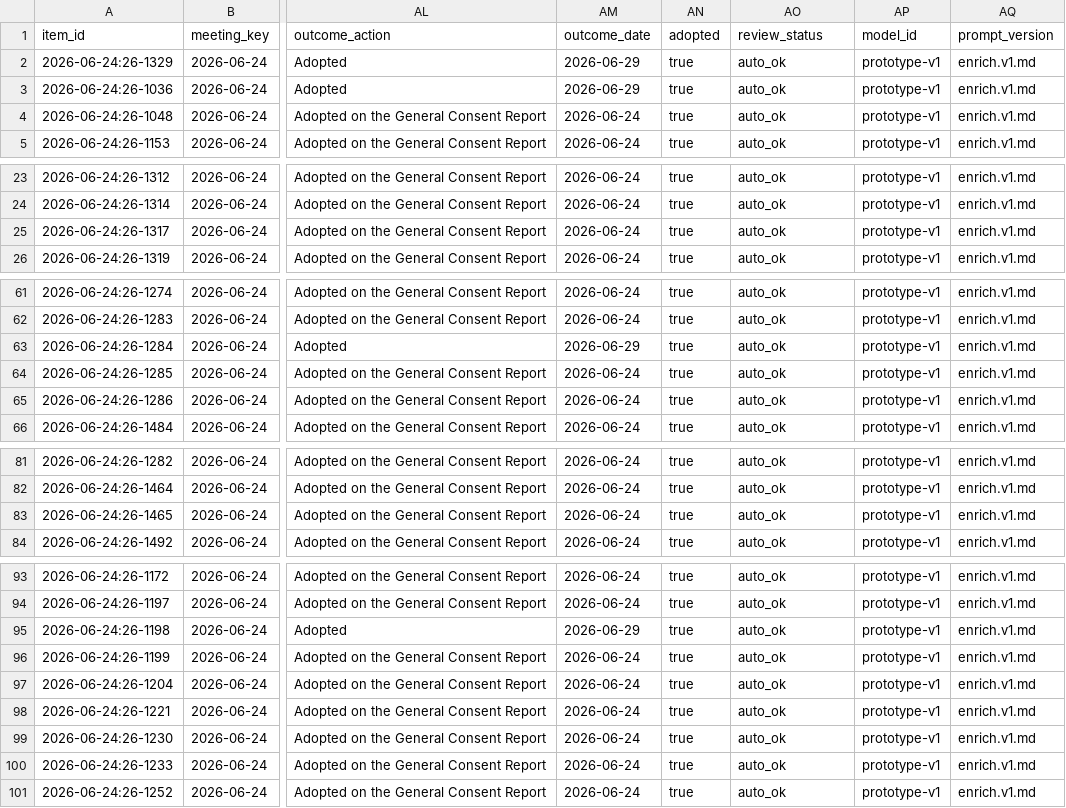
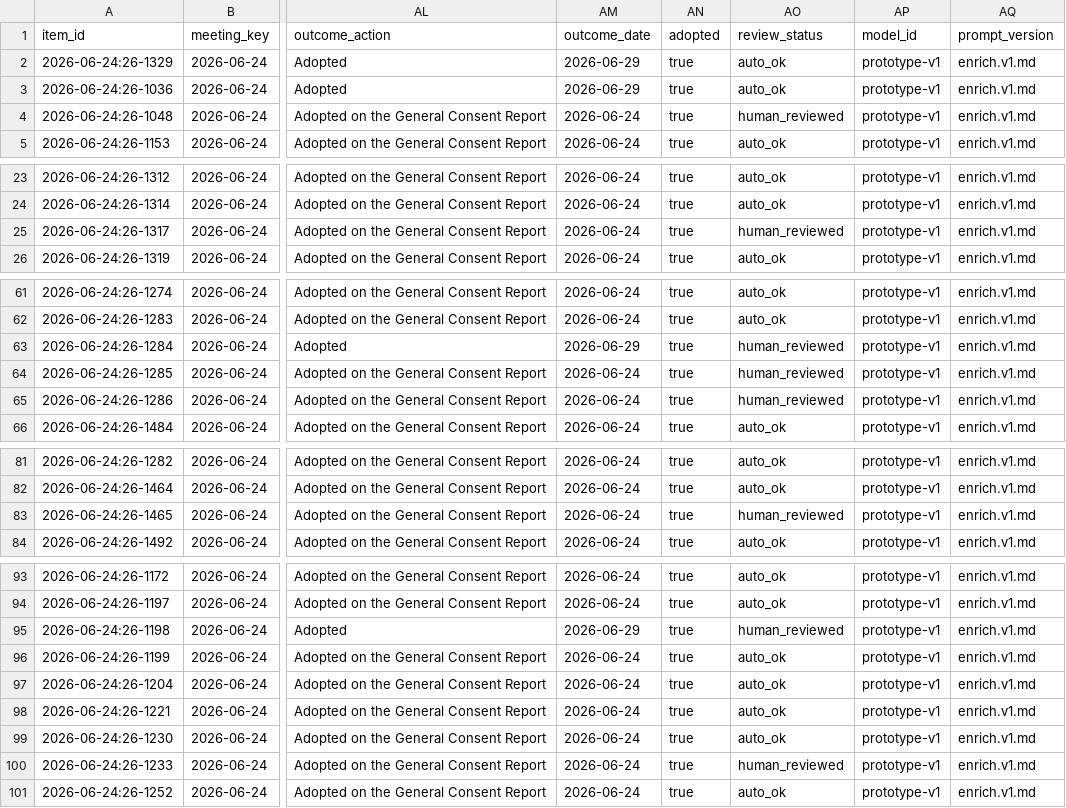
Before and after one commit to oakvs/ousd-consent-data, a CSV file: data/exports/meetings/2026-06-24.csv, drawn as a sheet; only a part is shown, gaps mark what is left out; the diff covers the shown part only; the diff names each change by its address in the sheet, - before the commit and + after, or states it on an @@ line.

```diff
--- a/data/exports/meetings/2026-06-24.csv
+++ b/data/exports/meetings/2026-06-24.csv
-AO4 (review_status): auto_ok
+AO4 (review_status): human_reviewed
-AO25 (review_status): auto_ok
+AO25 (review_status): human_reviewed
-AO63:AO65 (review_status): auto_ok
+AO63:AO65 (review_status): human_reviewed
-AO83 (review_status): auto_ok
+AO83 (review_status): human_reviewed
-AO95 (review_status): auto_ok
+AO95 (review_status): human_reviewed
-AO100 (review_status): auto_ok
+AO100 (review_status): human_reviewed
```
Also changed, not shown: 5 edited cells elsewhere in this file, data/exports/meetings/2026-06-10.csv, data/exports/meetings/2026-06-15.csv, 8 other files.
